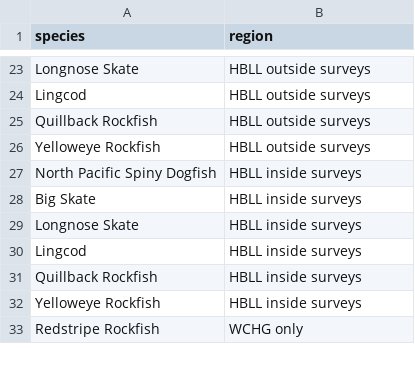
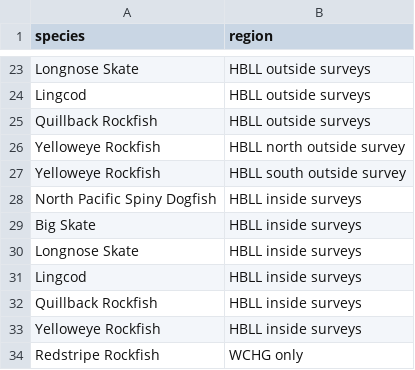
Before and after one commit to pbs-assess/gftrends, a CSV file: data-raw/species-regions-tofit.csv, drawn as a sheet; only a part is shown, gaps mark what is left out.

```diff
--- a/data-raw/species-regions-tofit.csv
+++ b/data-raw/species-regions-tofit.csv
@@ -25,3 +25,4 @@ Lingcod,HBLL outside surveys
 Quillback Rockfish,HBLL outside surveys
-Yelloweye Rockfish,HBLL outside surveys
+Yelloweye Rockfish,HBLL north outside survey
+Yelloweye Rockfish,HBLL south outside survey
 North Pacific Spiny Dogfish,HBLL inside surveys
```
Also changed, not shown: data-raw/surveys_to_assessments.csv, 6 other files.
